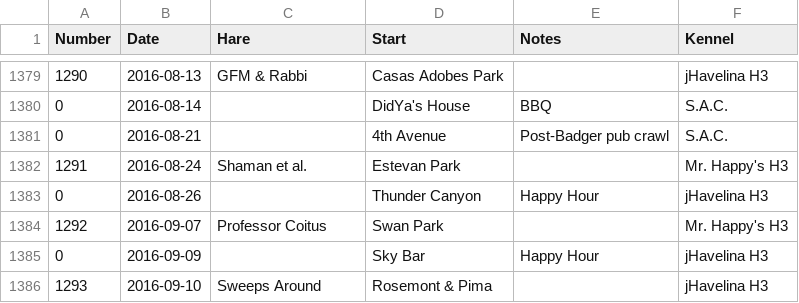
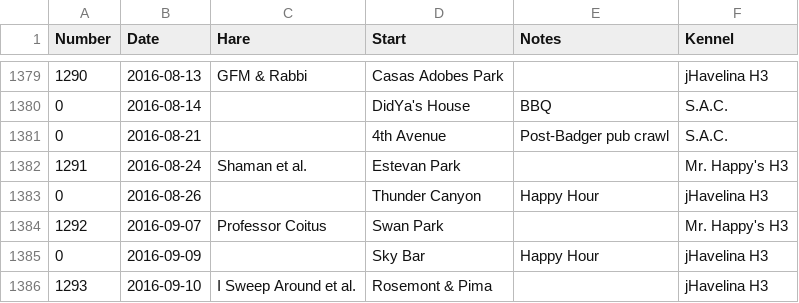
Before and after one commit to weaverba137/weaverba137.github.io, a CSV file: lib/hashes.csv, drawn as a sheet; only a part is shown, gaps mark what is left out.

```diff
--- a/lib/hashes.csv
+++ b/lib/hashes.csv
@@ -1385,2 +1385,2 @@ Number,Date,Hare,Start,Notes,Kennel
 0,2016-09-09,,Sky Bar,Happy Hour,jHavelina H3
-1293,2016-09-10,Sweeps Around,Rosemont & Pima,,jHavelina H3
+1293,2016-09-10,I Sweep Around et al.,Rosemont & Pima,,jHavelina H3
```
Also changed, not shown: 5 other files.
